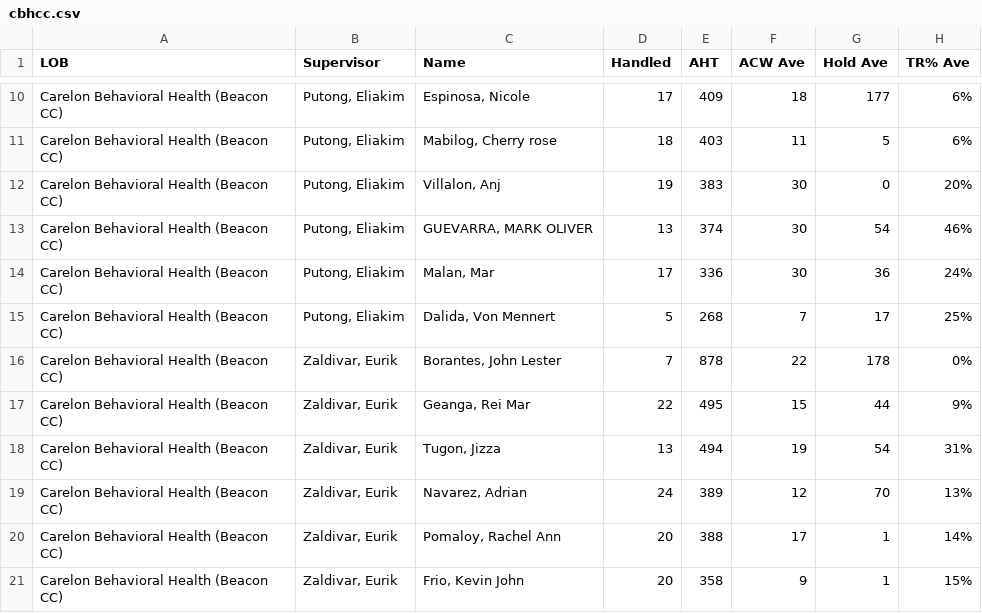
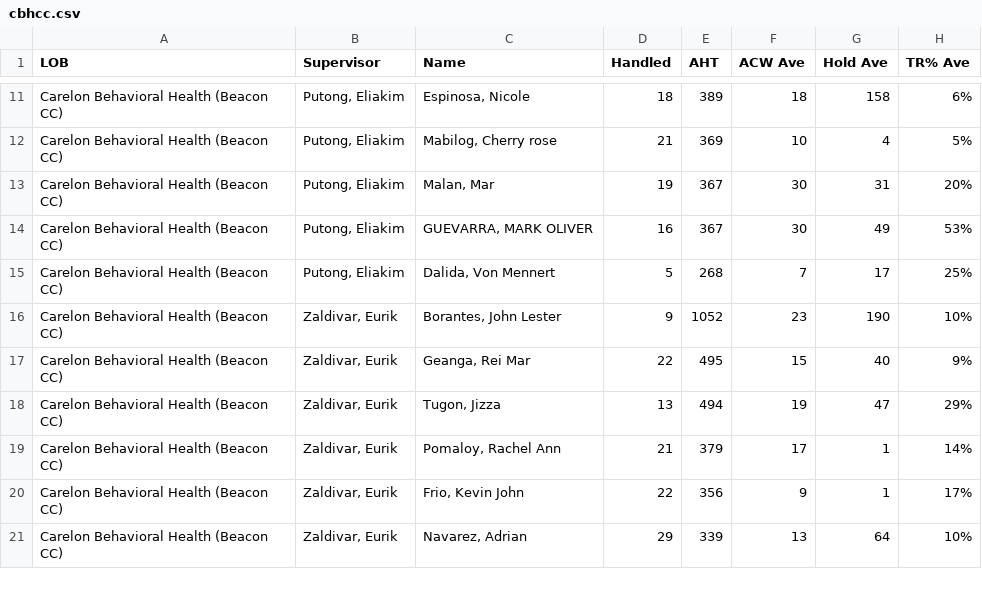
Before and after one commit to gayleF-cgs/AHT-interval, a CSV file: cbhcc.csv, drawn as a sheet; only a part is shown, gaps mark what is left out; removed rows and columns are numbered as before the commit, all else as after; the diff covers the shown part only; the diff names each change by its address in the sheet, - before the commit and + after, or states it on an @@ line.

```diff
--- a/cbhcc.csv
+++ b/cbhcc.csv
-D11 (Handled): 17
+D11 (Handled): 18
-E11 (AHT): 409
+E11 (AHT): 389
-G11 (Hold Ave): 177
+G11 (Hold Ave): 158
-D12 (Handled): 18
+D12 (Handled): 21
-E12 (AHT): 403
+E12 (AHT): 369
-F12 (ACW Ave): 11
+F12 (ACW Ave): 10
-G12 (Hold Ave): 5
+G12 (Hold Ave): 4
-H12 (TR% Ave): 6%
+H12 (TR% Ave): 5%
-C13 (Name): Villalon, Anj
+C13 (Name): Malan, Mar
-E13 (AHT): 383
+E13 (AHT): 367
-G13 (Hold Ave): 0
+G13 (Hold Ave): 31
-D14 (Handled): 13
+D14 (Handled): 16
-E14 (AHT): 374
+E14 (AHT): 367
-G14 (Hold Ave): 54
+G14 (Hold Ave): 49
-H14 (TR% Ave): 46%
+H14 (TR% Ave): 53%
-row 14: Carelon Behavioral Health (Beacon CC) | Putong, Eliakim | Malan, Mar | 17 | 336 | 30 | 36 | 24%
-D16 (Handled): 7
+D16 (Handled): 9
-E16 (AHT): 878
+E16 (AHT): 1052
-F16 (ACW Ave): 22
+F16 (ACW Ave): 23
-G16 (Hold Ave): 178
+G16 (Hold Ave): 190
-H16 (TR% Ave): 0%
+H16 (TR% Ave): 10%
-G17 (Hold Ave): 44
+G17 (Hold Ave): 40
-G18 (Hold Ave): 54
+G18 (Hold Ave): 47
-H18 (TR% Ave): 31%
+H18 (TR% Ave): 29%
-row 19: Carelon Behavioral Health (Beacon CC) | Zaldivar, Eurik | Navarez, Adrian | 24 | 389 | 12 | 70 | 13%
-D19 (Handled): 20
+D19 (Handled): 21
-E19 (AHT): 388
+E19 (AHT): 379
-D20 (Handled): 20
+D20 (Handled): 22
-E20 (AHT): 358
+E20 (AHT): 356
-H20 (TR% Ave): 15%
+H20 (TR% Ave): 17%
+row 21: Carelon Behavioral Health (Beacon CC) | Zaldivar, Eurik | Navarez, Adrian | 29 | 339 | 13 | 64 | 10%
```
Also changed, not shown: 5 added rows, 5 removed rows and 62 edited cells elsewhere in this file, cbhccoverallAHT.csv.
